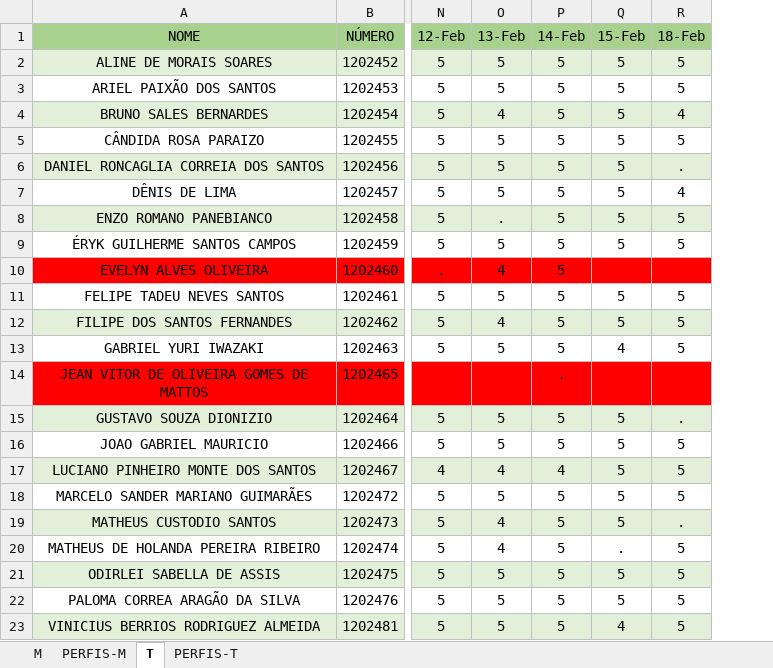
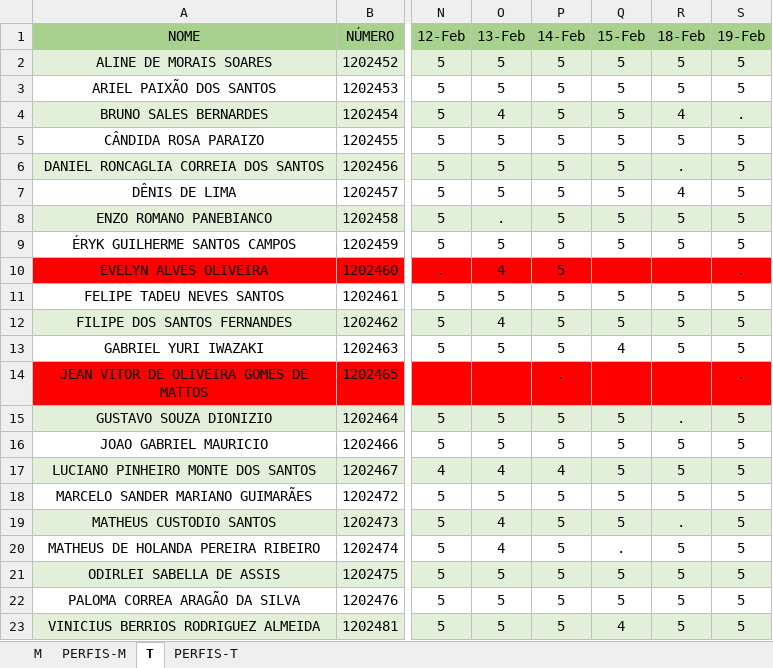
Before and after one commit to hstrada/senai-desenvolvimento-1s2019, an Excel workbook: planejamento/notebooks.xlsx, sheet T, drawn as a sheet; only a part is shown, gaps mark what is left out; values as stored, in another font and other column widths than the file's, no borders; the diff names each change by its address in the sheet, - before the commit and + after, or states it on an @@ line.

```diff
--- a/planejamento/notebooks.xlsx (sheet T)
+++ b/planejamento/notebooks.xlsx (sheet T)
+column S (19-Feb), rows 2-23: 5 | 5 | . | 5 | 5 | 5 | 5 | 5 | . | 5 | 5 | 5 | . | 5 | 5 | 5 | 5 | 5 | 5 | 5 | 5 | 5
```
Also changed, not shown: sheet PERFIS-T, sheet PERFIS-M.
